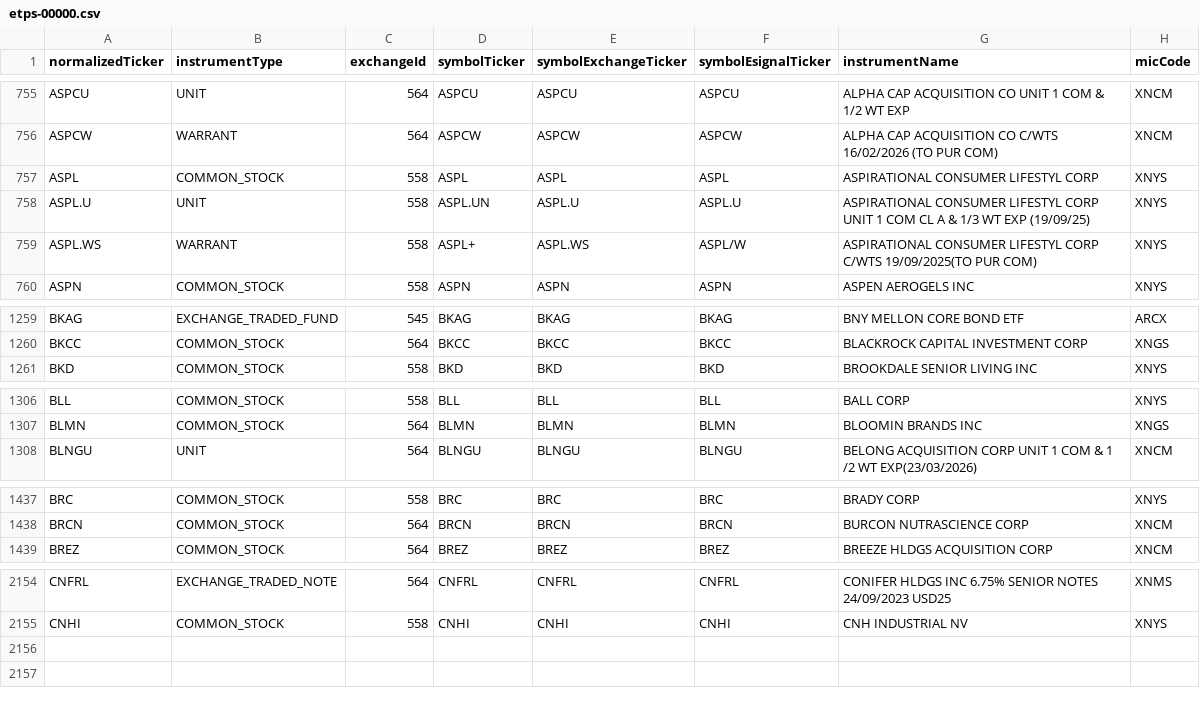
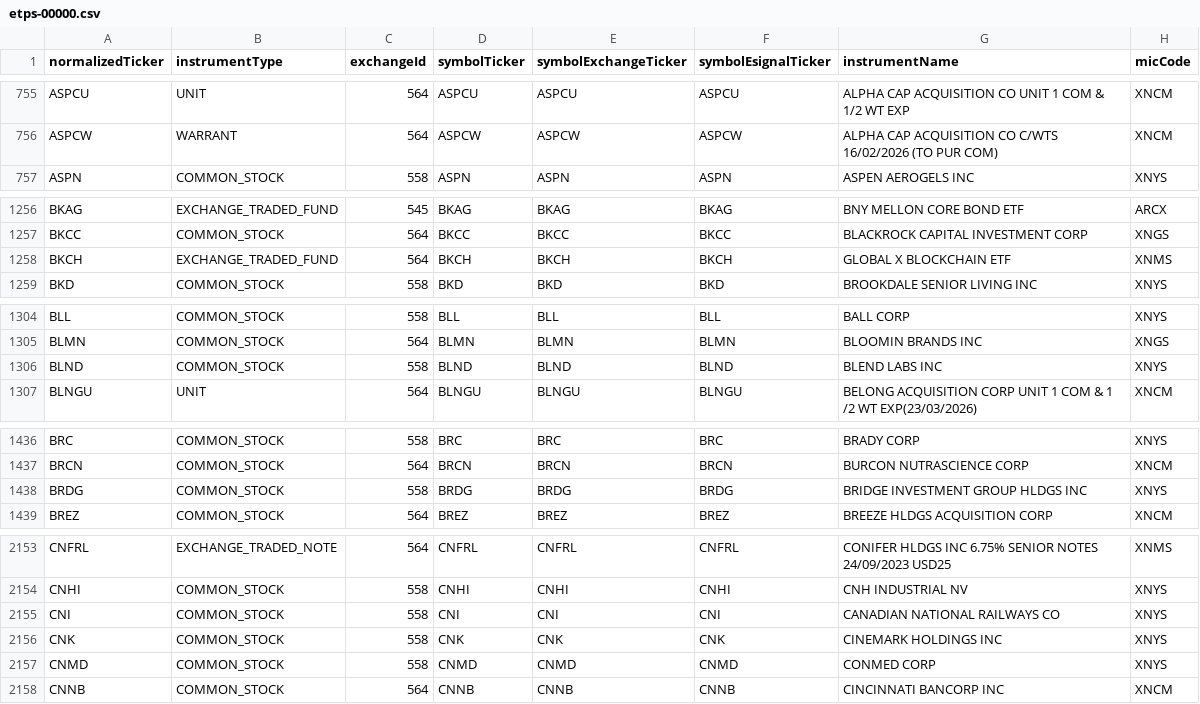
Before and after one commit to haoenhui/nyse-listed-etps, a CSV file: etps-00000.csv, drawn as a sheet; only a part is shown, gaps mark what is left out; the diff covers the shown part only.

```diff
--- a/etps-00000.csv
+++ b/etps-00000.csv
@@ -756,5 +756,2 @@ ASPCU,UNIT,564,ASPCU,ASPCU,ASPCU,ALPHA CAP ACQUISITION CO UNIT 1 COM & 1/2 WT EX
 ASPCW,WARRANT,564,ASPCW,ASPCW,ASPCW,ALPHA CAP ACQUISITION CO C/WTS 16/02/2026 (TO PUR COM),XNCM
-ASPL,COMMON_STOCK,558,ASPL,ASPL,ASPL,ASPIRATIONAL CONSUMER LIFESTYL CORP,XNYS
-ASPL.U,UNIT,558,ASPL.UN,ASPL.U,ASPL.U,ASPIRATIONAL CONSUMER LIFESTYL CORP UNIT 1 COM CL A & 1/3 WT EXP (19/09/25),XNYS
-ASPL.WS,WARRANT,558,ASPL+,ASPL.WS,ASPL/W,ASPIRATIONAL CONSUMER LIFESTYL CORP C/WTS 19/09/2025(TO PUR COM),XNYS
 ASPN,COMMON_STOCK,558,ASPN,ASPN,ASPN,ASPEN AEROGELS INC,XNYS
@@ -1260,2 +1257,3 @@ BKAG,EXCHANGE_TRADED_FUND,545,BKAG,BKAG,BKAG,BNY MELLON CORE BOND ETF,ARCX
 BKCC,COMMON_STOCK,564,BKCC,BKCC,BKCC,BLACKROCK CAPITAL INVESTMENT CORP,XNGS
+BKCH,EXCHANGE_TRADED_FUND,564,BKCH,BKCH,BKCH,GLOBAL X BLOCKCHAIN ETF,XNMS
 BKD,COMMON_STOCK,558,BKD,BKD,BKD,BROOKDALE SENIOR LIVING INC,XNYS
@@ -1307,2 +1305,3 @@ BLL,COMMON_STOCK,558,BLL,BLL,BLL,BALL CORP,XNYS
 BLMN,COMMON_STOCK,564,BLMN,BLMN,BLMN,BLOOMIN BRANDS INC,XNGS
+BLND,COMMON_STOCK,558,BLND,BLND,BLND,BLEND LABS INC,XNYS
 BLNGU,UNIT,564,BLNGU,BLNGU,BLNGU,BELONG ACQUISITION CORP UNIT 1 COM & 1 /2 WT EXP(23/03/2026),XNCM
@@ -1438,2 +1437,3 @@ BRC,COMMON_STOCK,558,BRC,BRC,BRC,BRADY CORP,XNYS
 BRCN,COMMON_STOCK,564,BRCN,BRCN,BRCN,BURCON NUTRASCIENCE CORP,XNCM
+BRDG,COMMON_STOCK,558,BRDG,BRDG,BRDG,BRIDGE INVESTMENT GROUP HLDGS INC,XNYS
 BREZ,COMMON_STOCK,564,BREZ,BREZ,BREZ,BREEZE HLDGS ACQUISITION CORP,XNCM
@@ -2155 +2154,5 @@ CNFRL,EXCHANGE_TRADED_NOTE,564,CNFRL,CNFRL,CNFRL,CONIFER HLDGS INC 6.75% SENIOR
 CNHI,COMMON_STOCK,558,CNHI,CNHI,CNHI,CNH INDUSTRIAL NV,XNYS
+CNI,COMMON_STOCK,558,CNI,CNI,CNI,CANADIAN NATIONAL RAILWAYS CO,XNYS
+CNK,COMMON_STOCK,558,CNK,CNK,CNK,CINEMARK HOLDINGS INC,XNYS
+CNMD,COMMON_STOCK,558,CNMD,CNMD,CNMD,CONMED CORP,XNYS
+CNNB,COMMON_STOCK,564,CNNB,CNNB,CNNB,CINCINNATI BANCORP INC,XNCM
```
Also changed, not shown: 1 removed row and 3 moved rows elsewhere in this file, etps-02000.csv, etps-04000.csv, 3 other files.
